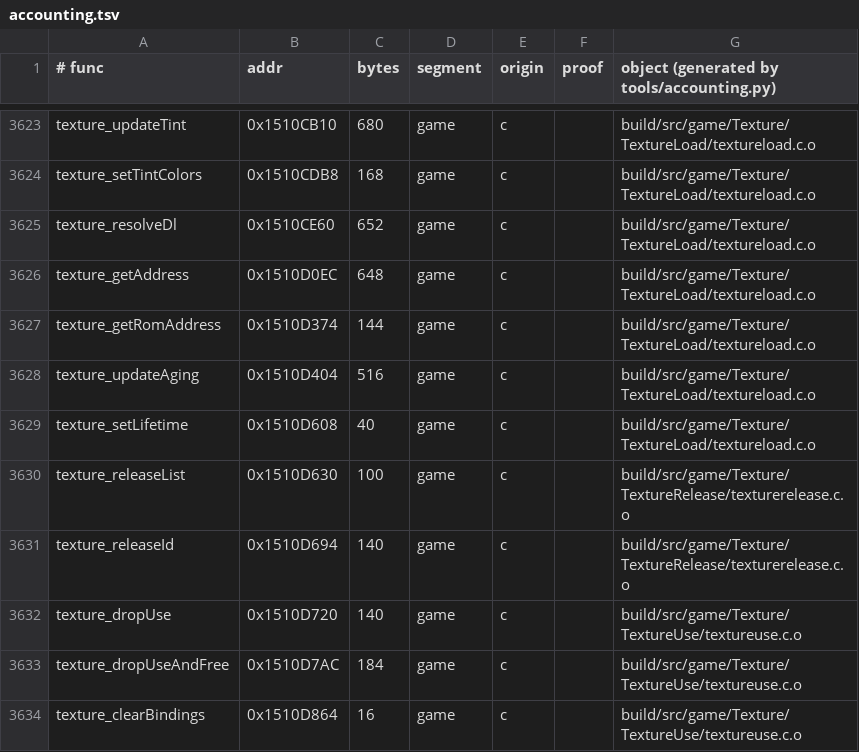
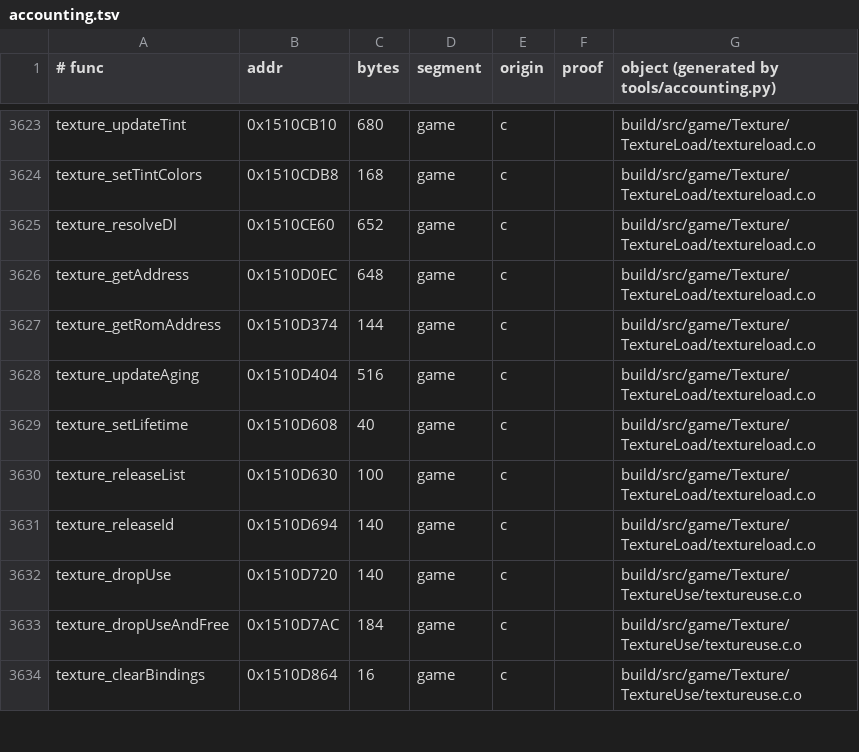
Before and after one commit to sholdee/conker-decomp, a TSV file: tools/accounting.tsv, drawn as a sheet; only a part is shown, gaps mark what is left out.

```diff
--- a/tools/accounting.tsv
+++ b/tools/accounting.tsv
@@ -3629,4 +3629,4 @@ texture_updateAging	0x1510D404	516	game	c		build/src/game/Texture/TextureLoad/te
 texture_setLifetime	0x1510D608	40	game	c		build/src/game/Texture/TextureLoad/textureload.c.o
-texture_releaseList	0x1510D630	100	game	c		build/src/game/Texture/TextureRelease/texturerelease.c.o
-texture_releaseId	0x1510D694	140	game	c		build/src/game/Texture/TextureRelease/texturerelease.c.o
+texture_releaseList	0x1510D630	100	game	c		build/src/game/Texture/TextureLoad/textureload.c.o
+texture_releaseId	0x1510D694	140	game	c		build/src/game/Texture/TextureLoad/textureload.c.o
 texture_dropUse	0x1510D720	140	game	c		build/src/game/Texture/TextureUse/textureuse.c.o
```
Also changed, not shown: tools/subsystems.tsv, 4 other files.
